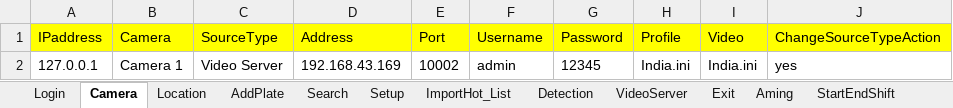
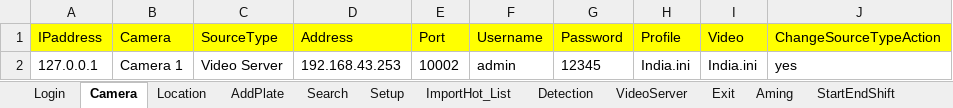
Before and after one commit to navin-kumar1992/CDMP_Auto, an Excel workbook: Read.xlsx, sheet Camera, drawn as a sheet; values as stored, in another font and other column widths than the file's, no borders; the diff names each change by its address in the sheet, - before the commit and + after, or states it on an @@ line.

```diff
--- a/Read.xlsx (sheet Camera)
+++ b/Read.xlsx (sheet Camera)
-D2 (Address): 192.168.43.169
+D2 (Address): 192.168.43.253
```
Also changed, not shown: sheet StartEndShift, sheet Login, sheet Setup, sheet Location, sheet AddPlate, 54 other files.
